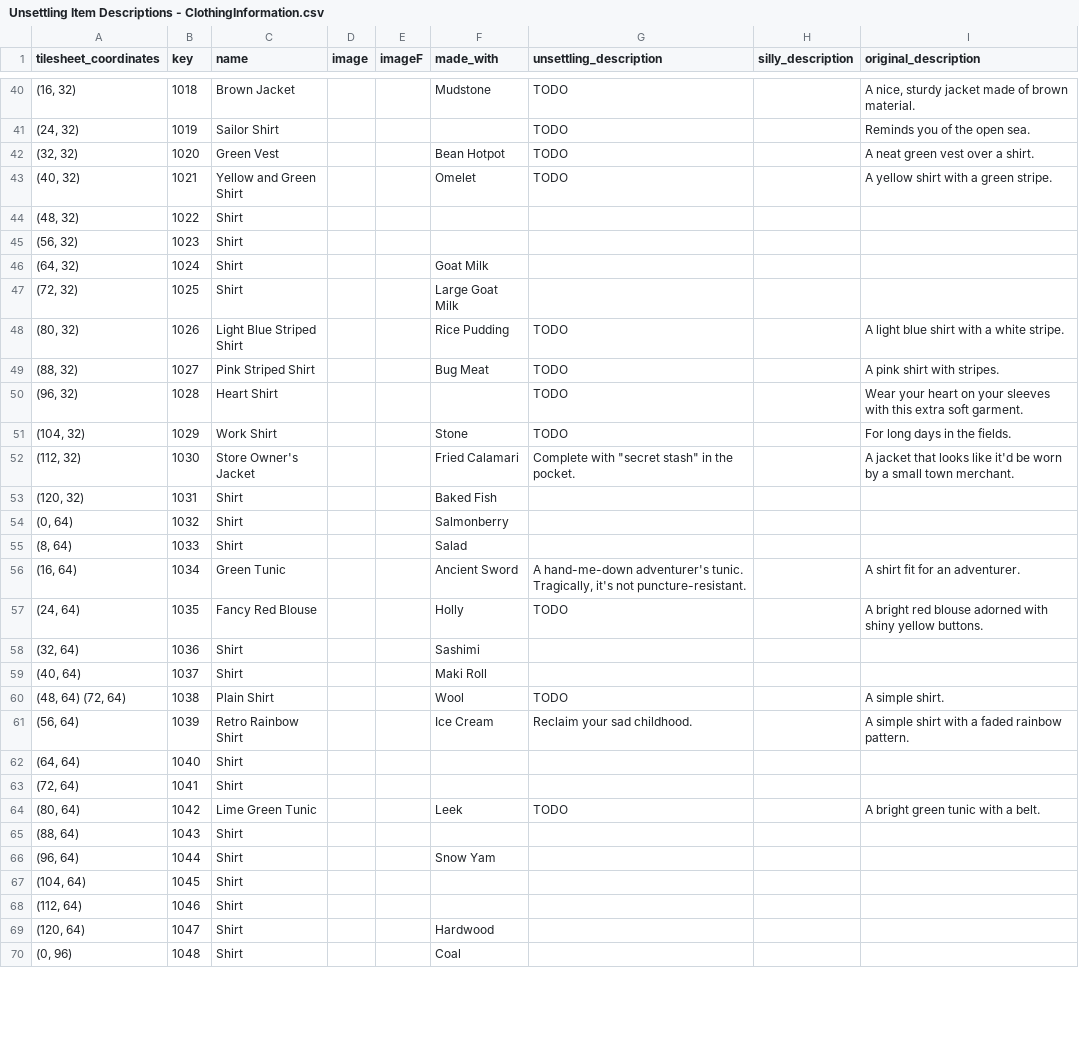
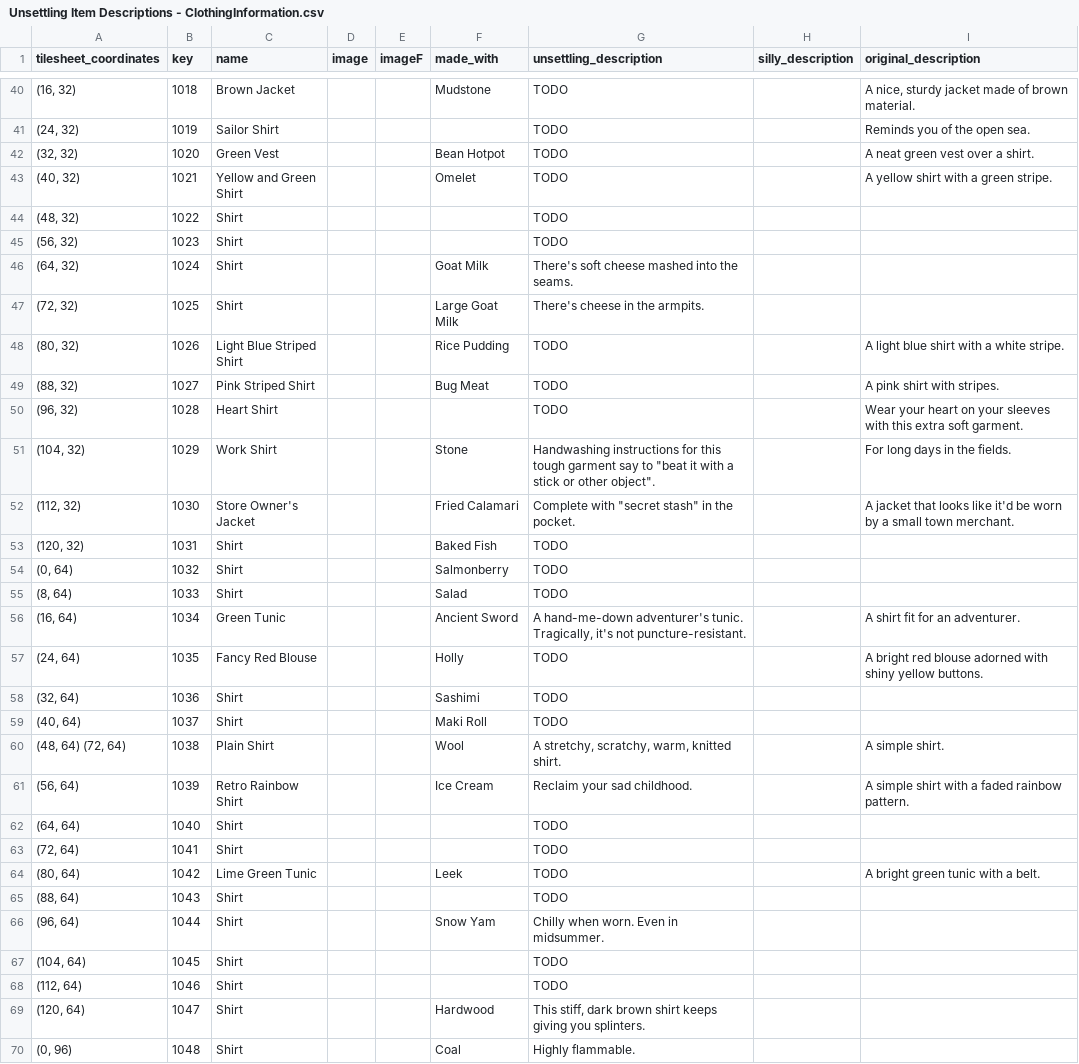
Before and after one commit to Jonqora/StardewMods, a CSV file: UnsettlingDescriptions/scripts/csv_filled/Unsettling Item Descriptions - ClothingInformation.csv, drawn as a sheet; only a part is shown, gaps mark what is left out; the diff covers the shown part only.

Commit message:
[Unsettling] Ready for 1.0.0 release woot woot! 854 descriptions total!

```diff
--- a/UnsettlingDescriptions/scripts/csv_filled/Unsettling Item Descriptions - ClothingInformation.csv
+++ b/UnsettlingDescriptions/scripts/csv_filled/Unsettling Item Descriptions - ClothingInformation.csv
@@ -43,6 +43,6 @@ tilesheet_coordinates,key,name,image,imageF,made_with,unsettling_description,sil
 "(40, 32)",1021,Yellow and Green Shirt,,,Omelet,TODO,,A yellow shirt with a green stripe.
-"(48, 32)",1022,Shirt,,,,,,
-"(56, 32)",1023,Shirt,,,,,,
-"(64, 32)",1024,Shirt,,,Goat Milk,,,
-"(72, 32)",1025,Shirt,,,Large Goat Milk,,,
+"(48, 32)",1022,Shirt,,,,TODO,,
+"(56, 32)",1023,Shirt,,,,TODO,,
+"(64, 32)",1024,Shirt,,,Goat Milk,There's soft cheese mashed into the seams.,,
+"(72, 32)",1025,Shirt,,,Large Goat Milk,There's cheese in the armpits.,,
 "(80, 32)",1026,Light Blue Striped Shirt,,,Rice Pudding,TODO,,A light blue shirt with a white stripe.
@@ -50,21 +50,21 @@ tilesheet_coordinates,key,name,image,imageF,made_with,unsettling_description,sil
 "(96, 32)",1028,Heart Shirt,,,,TODO,,Wear your heart on your sleeves with this extra soft garment.
-"(104, 32)",1029,Work Shirt,,,Stone,TODO,,For long days in the fields.
+"(104, 32)",1029,Work Shirt,,,Stone,"Handwashing instructions for this tough garment say to ""beat it with a stick or other object"".",,For long days in the fields.
 "(112, 32)",1030,Store Owner's Jacket,,,Fried Calamari,"Complete with ""secret stash"" in the pocket.",,A jacket that looks like it'd be worn by a small town merchant.
-"(120, 32)",1031,Shirt,,,Baked Fish,,,
-"(0, 64)",1032,Shirt,,,Salmonberry,,,
-"(8, 64)",1033,Shirt,,,Salad,,,
+"(120, 32)",1031,Shirt,,,Baked Fish,TODO,,
+"(0, 64)",1032,Shirt,,,Salmonberry,TODO,,
+"(8, 64)",1033,Shirt,,,Salad,TODO,,
 "(16, 64)",1034,Green Tunic,,,Ancient Sword,"A hand-me-down adventurer's tunic. Tragically, it's not puncture-resistant.",,A shirt fit for an adventurer.
 "(24, 64)",1035,Fancy Red Blouse,,,Holly,TODO,,A bright red blouse adorned with shiny yellow buttons.
-"(32, 64)",1036,Shirt,,,Sashimi,,,
-"(40, 64)",1037,Shirt,,,Maki Roll,,,
-"(48, 64) (72, 64)",1038,Plain Shirt,,,Wool,TODO,,A simple shirt.
+"(32, 64)",1036,Shirt,,,Sashimi,TODO,,
+"(40, 64)",1037,Shirt,,,Maki Roll,TODO,,
+"(48, 64) (72, 64)",1038,Plain Shirt,,,Wool,"A stretchy, scratchy, warm, knitted shirt.",,A simple shirt.
 "(56, 64)",1039,Retro Rainbow Shirt,,,Ice Cream,Reclaim your sad childhood.,,A simple shirt with a faded rainbow pattern.
-"(64, 64)",1040,Shirt,,,,,,
-"(72, 64)",1041,Shirt,,,,,,
+"(64, 64)",1040,Shirt,,,,TODO,,
+"(72, 64)",1041,Shirt,,,,TODO,,
 "(80, 64)",1042,Lime Green Tunic,,,Leek,TODO,,A bright green tunic with a belt.
-"(88, 64)",1043,Shirt,,,,,,
-"(96, 64)",1044,Shirt,,,Snow Yam,,,
-"(104, 64)",1045,Shirt,,,,,,
-"(112, 64)",1046,Shirt,,,,,,
-"(120, 64)",1047,Shirt,,,Hardwood,,,
-"(0, 96)",1048,Shirt,,,Coal,,,
+"(88, 64)",1043,Shirt,,,,TODO,,
+"(96, 64)",1044,Shirt,,,Snow Yam,Chilly when worn. Even in midsummer.,,
+"(104, 64)",1045,Shirt,,,,TODO,,
+"(112, 64)",1046,Shirt,,,,TODO,,
+"(120, 64)",1047,Shirt,,,Hardwood,"This stiff, dark brown shirt keeps giving you splinters.",,
+"(0, 96)",1048,Shirt,,,Coal,Highly flammable.,,
```
Also changed, not shown: 117 edited cells elsewhere in this file, UnsettlingDescriptions/scripts/csv_filled/Unsettling Item Descriptions - Achievements.csv, UnsettlingDescriptions/scripts/csv_filled/Unsettling Item Descriptions - BigCraftablesInformation.csv, 23 other files.
